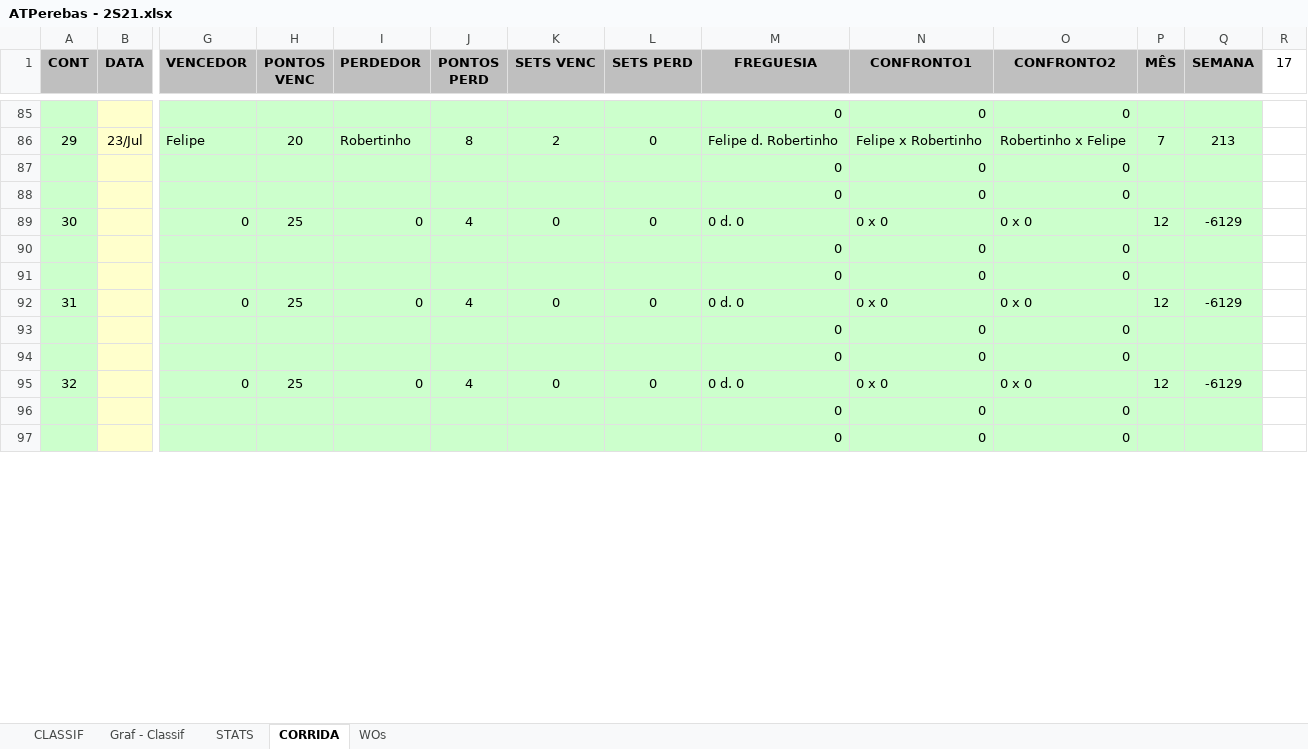
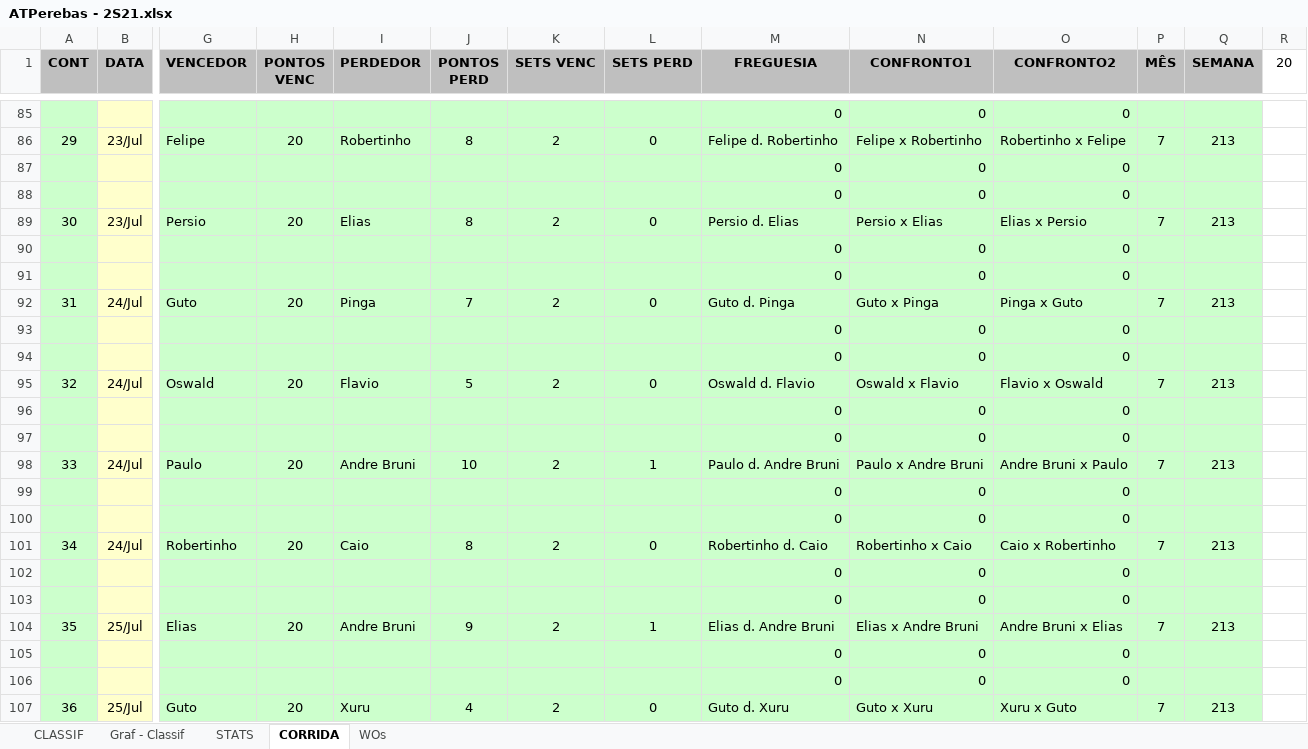
Before and after one commit to juanper/ATPerebas, an Excel workbook: ATPerebas - 2S21.xlsx, sheet CORRIDA, drawn as a sheet; only a part is shown, gaps mark what is left out; the shorter side is filled out with more unchanged rows; values as stored, in another font and other column widths than the file's, no borders; charts and pictures not drawn; removed rows and columns are numbered as before the commit, all else as after; rows hold the shown columns only; the diff covers the shown part only; the diff names each change by its address in the sheet, - before the commit and + after, or states it on an @@ line.

```diff
--- a/ATPerebas - 2S21.xlsx (sheet CORRIDA)
+++ b/ATPerebas - 2S21.xlsx (sheet CORRIDA)
-R1: 17
+R1: 20
-row 89: 30 |  | 0 | 25 | 0 | 4 | 0 | 0 | 0 d. 0 | 0 x 0 | 0 x 0 | 12 | -6129
+row 89: 30 | 23/Jul | Persio | 20 | Elias | 8 | 2 | 0 | Persio d. Elias | Persio x Elias | Elias x Persio | 7 | 213
+row 90:  |  |  |  |  |  |  |  | 0 | 0 | 0
+row 92: 31 | 24/Jul | Guto | 20 | Pinga | 7 | 2 | 0 | Guto d. Pinga | Guto x Pinga | Pinga x Guto | 7 | 213
+row 93:  |  |  |  |  |  |  |  | 0 | 0 | 0
-row 92: 31 |  | 0 | 25 | 0 | 4 | 0 | 0 | 0 d. 0 | 0 x 0 | 0 x 0 | 12 | -6129
+row 95: 32 | 24/Jul | Oswald | 20 | Flavio | 5 | 2 | 0 | Oswald d. Flavio | Oswald x Flavio | Flavio x Oswald | 7 | 213
+row 96:  |  |  |  |  |  |  |  | 0 | 0 | 0
+row 98: 33 | 24/Jul | Paulo | 20 | Andre Bruni | 10 | 2 | 1 | Paulo d. Andre Bruni | Paulo x Andre Bruni | Andre Bruni x Paulo | 7 | 213
+row 99:  |  |  |  |  |  |  |  | 0 | 0 | 0
+row 100:  |  |  |  |  |  |  |  | 0 | 0 | 0
+row 101: 34 | 24/Jul | Robertinho | 20 | Caio | 8 | 2 | 0 | Robertinho d. Caio | Robertinho x Caio | Caio x Robertinho | 7 | 213
+row 102:  |  |  |  |  |  |  |  | 0 | 0 | 0
-row 95: 32 |  | 0 | 25 | 0 | 4 | 0 | 0 | 0 d. 0 | 0 x 0 | 0 x 0 | 12 | -6129
+row 104: 35 | 25/Jul | Elias | 20 | Andre Bruni | 9 | 2 | 1 | Elias d. Andre Bruni | Elias x Andre Bruni | Andre Bruni x Elias | 7 | 213
+row 105:  |  |  |  |  |  |  |  | 0 | 0 | 0
+row 106:  |  |  |  |  |  |  |  | 0 | 0 | 0
+row 107: 36 | 25/Jul | Guto | 20 | Xuru | 4 | 2 | 0 | Guto d. Xuru | Guto x Xuru | Xuru x Guto | 7 | 213
```
Also changed, not shown: 11 added rows and 23 removed rows elsewhere in this sheet, sheet CLASSIF, sheet STATS, sheet WOs, charts or pictures, 11 other files.
